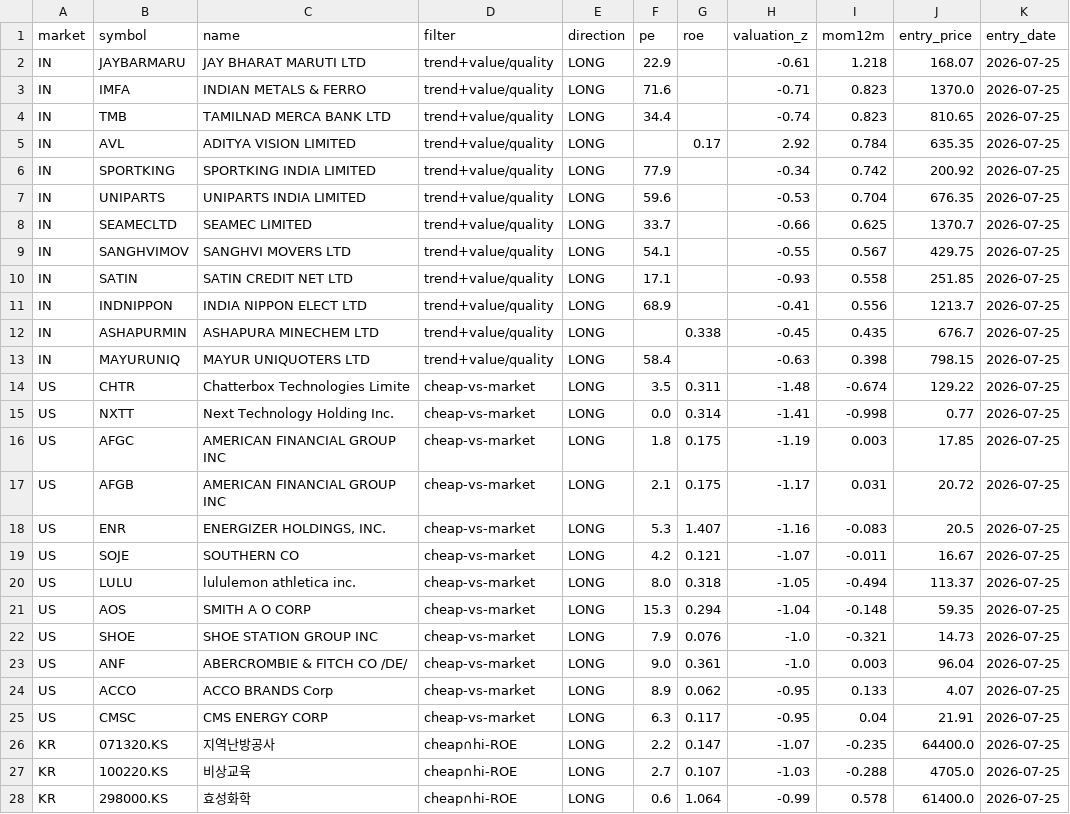
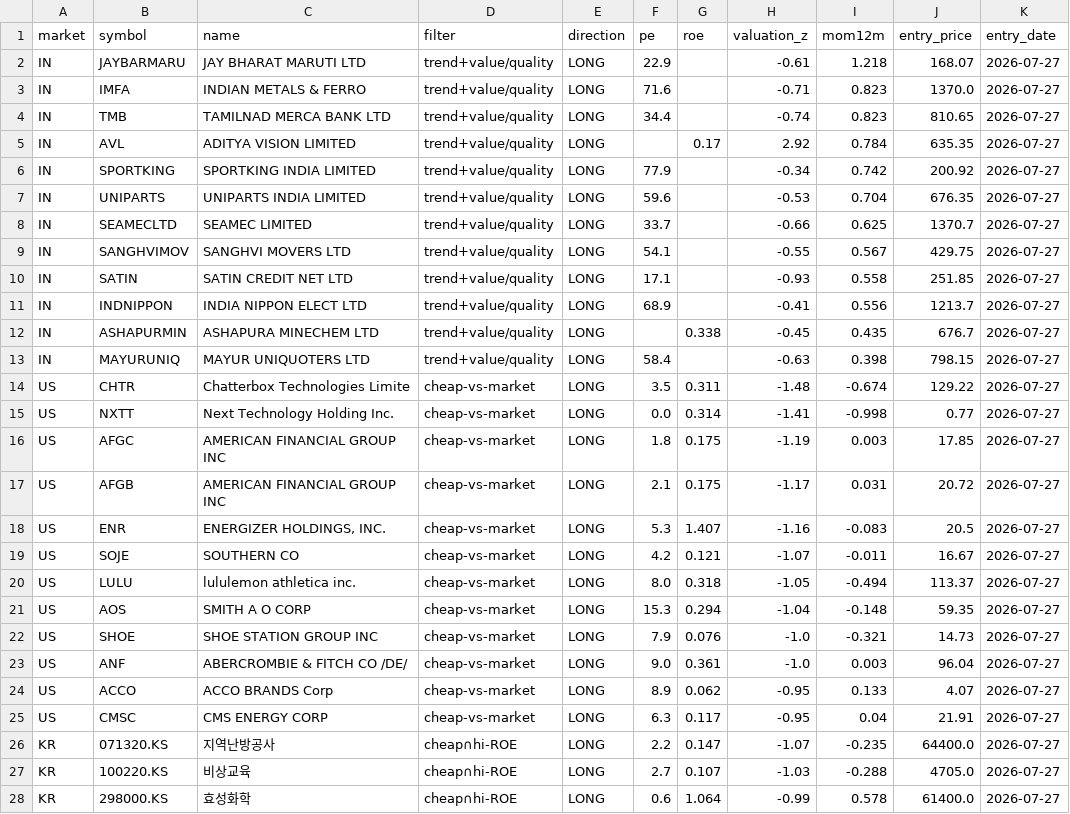
Before and after one commit to herrrickshaw/global-market-research-platform, a CSV file: market-pipeline/code/python_files/reports/playbook_picks.csv, drawn as a sheet; only a part is shown; the diff covers the shown part only.

```diff
--- a/market-pipeline/code/python_files/reports/playbook_picks.csv
+++ b/market-pipeline/code/python_files/reports/playbook_picks.csv
@@ -1,28 +1,28 @@
 market,symbol,name,filter,direction,pe,roe,valuation_z,mom12m,entry_price,entry_date
-IN,JAYBARMARU,JAY BHARAT MARUTI LTD,trend+value/quality,LONG,22.9,,-0.61,1.218,168.07,2026-07-25
-IN,IMFA,INDIAN METALS & FERRO,trend+value/quality,LONG,71.6,,-0.71,0.823,1370.0,2026-07-25
-IN,TMB,TAMILNAD MERCA BANK LTD,trend+value/quality,LONG,34.4,,-0.74,0.823,810.65,2026-07-25
-IN,AVL,ADITYA VISION LIMITED,trend+value/quality,LONG,,0.17,2.92,0.784,635.35,2026-07-25
-IN,SPORTKING,SPORTKING INDIA LIMITED,trend+value/quality,LONG,77.9,,-0.34,0.742,200.92,2026-07-25
-IN,UNIPARTS,UNIPARTS INDIA LIMITED,trend+value/quality,LONG,59.6,,-0.53,0.704,676.35,2026-07-25
-IN,SEAMECLTD,SEAMEC LIMITED,trend+value/quality,LONG,33.7,,-0.66,0.625,1370.7,2026-07-25
-IN,SANGHVIMOV,SANGHVI MOVERS LTD,trend+value/quality,LONG,54.1,,-0.55,0.567,429.75,2026-07-25
-IN,SATIN,SATIN CREDIT NET LTD,trend+value/quality,LONG,17.1,,-0.93,0.558,251.85,2026-07-25
-IN,INDNIPPON,INDIA NIPPON ELECT  LTD,trend+value/quality,LONG,68.9,,-0.41,0.556,1213.7,2026-07-25
-IN,ASHAPURMIN,ASHAPURA MINECHEM LTD,trend+value/quality,LONG,,0.338,-0.45,0.435,676.7,2026-07-25
-IN,MAYURUNIQ,MAYUR UNIQUOTERS LTD,trend+value/quality,LONG,58.4,,-0.63,0.398,798.15,2026-07-25
-US,CHTR,Chatterbox Technologies Limite,cheap-vs-market,LONG,3.5,0.311,-1.48,-0.674,129.22,2026-07-25
-US,NXTT,Next Technology Holding Inc.,cheap-vs-market,LONG,0.0,0.314,-1.41,-0.998,0.77,2026-07-25
-US,AFGC,AMERICAN FINANCIAL GROUP INC,cheap-vs-market,LONG,1.8,0.175,-1.19,0.003,17.85,2026-07-25
-US,AFGB,AMERICAN FINANCIAL GROUP INC,cheap-vs-market,LONG,2.1,0.175,-1.17,0.031,20.72,2026-07-25
-US,ENR,"ENERGIZER HOLDINGS, INC.",cheap-vs-market,LONG,5.3,1.407,-1.16,-0.083,20.5,2026-07-25
-US,SOJE,SOUTHERN CO,cheap-vs-market,LONG,4.2,0.121,-1.07,-0.011,16.67,2026-07-25
-US,LULU,lululemon athletica inc.,cheap-vs-market,LONG,8.0,0.318,-1.05,-0.494,113.37,2026-07-25
-US,AOS,SMITH A O CORP,cheap-vs-market,LONG,15.3,0.294,-1.04,-0.148,59.35,2026-07-25
-US,SHOE,SHOE STATION GROUP INC,cheap-vs-market,LONG,7.9,0.076,-1.0,-0.321,14.73,2026-07-25
-US,ANF,ABERCROMBIE & FITCH CO /DE/,cheap-vs-market,LONG,9.0,0.361,-1.0,0.003,96.04,2026-07-25
-US,ACCO,ACCO BRANDS Corp,cheap-vs-market,LONG,8.9,0.062,-0.95,0.133,4.07,2026-07-25
-US,CMSC,CMS ENERGY CORP,cheap-vs-market,LONG,6.3,0.117,-0.95,0.04,21.91,2026-07-25
-KR,071320.KS,지역난방공사,cheap∩hi-ROE,LONG,2.2,0.147,-1.07,-0.235,64400.0,2026-07-25
-KR,100220.KS,비상교육,cheap∩hi-ROE,LONG,2.7,0.107,-1.03,-0.288,4705.0,2026-07-25
-KR,298000.KS,효성화학,cheap∩hi-ROE,LONG,0.6,1.064,-0.99,0.578,61400.0,2026-07-25
+IN,JAYBARMARU,JAY BHARAT MARUTI LTD,trend+value/quality,LONG,22.9,,-0.61,1.218,168.07,2026-07-27
+IN,IMFA,INDIAN METALS & FERRO,trend+value/quality,LONG,71.6,,-0.71,0.823,1370.0,2026-07-27
+IN,TMB,TAMILNAD MERCA BANK LTD,trend+value/quality,LONG,34.4,,-0.74,0.823,810.65,2026-07-27
+IN,AVL,ADITYA VISION LIMITED,trend+value/quality,LONG,,0.17,2.92,0.784,635.35,2026-07-27
+IN,SPORTKING,SPORTKING INDIA LIMITED,trend+value/quality,LONG,77.9,,-0.34,0.742,200.92,2026-07-27
+IN,UNIPARTS,UNIPARTS INDIA LIMITED,trend+value/quality,LONG,59.6,,-0.53,0.704,676.35,2026-07-27
+IN,SEAMECLTD,SEAMEC LIMITED,trend+value/quality,LONG,33.7,,-0.66,0.625,1370.7,2026-07-27
+IN,SANGHVIMOV,SANGHVI MOVERS LTD,trend+value/quality,LONG,54.1,,-0.55,0.567,429.75,2026-07-27
+IN,SATIN,SATIN CREDIT NET LTD,trend+value/quality,LONG,17.1,,-0.93,0.558,251.85,2026-07-27
+IN,INDNIPPON,INDIA NIPPON ELECT  LTD,trend+value/quality,LONG,68.9,,-0.41,0.556,1213.7,2026-07-27
+IN,ASHAPURMIN,ASHAPURA MINECHEM LTD,trend+value/quality,LONG,,0.338,-0.45,0.435,676.7,2026-07-27
+IN,MAYURUNIQ,MAYUR UNIQUOTERS LTD,trend+value/quality,LONG,58.4,,-0.63,0.398,798.15,2026-07-27
+US,CHTR,Chatterbox Technologies Limite,cheap-vs-market,LONG,3.5,0.311,-1.48,-0.674,129.22,2026-07-27
+US,NXTT,Next Technology Holding Inc.,cheap-vs-market,LONG,0.0,0.314,-1.41,-0.998,0.77,2026-07-27
+US,AFGC,AMERICAN FINANCIAL GROUP INC,cheap-vs-market,LONG,1.8,0.175,-1.19,0.003,17.85,2026-07-27
+US,AFGB,AMERICAN FINANCIAL GROUP INC,cheap-vs-market,LONG,2.1,0.175,-1.17,0.031,20.72,2026-07-27
+US,ENR,"ENERGIZER HOLDINGS, INC.",cheap-vs-market,LONG,5.3,1.407,-1.16,-0.083,20.5,2026-07-27
+US,SOJE,SOUTHERN CO,cheap-vs-market,LONG,4.2,0.121,-1.07,-0.011,16.67,2026-07-27
+US,LULU,lululemon athletica inc.,cheap-vs-market,LONG,8.0,0.318,-1.05,-0.494,113.37,2026-07-27
+US,AOS,SMITH A O CORP,cheap-vs-market,LONG,15.3,0.294,-1.04,-0.148,59.35,2026-07-27
+US,SHOE,SHOE STATION GROUP INC,cheap-vs-market,LONG,7.9,0.076,-1.0,-0.321,14.73,2026-07-27
+US,ANF,ABERCROMBIE & FITCH CO /DE/,cheap-vs-market,LONG,9.0,0.361,-1.0,0.003,96.04,2026-07-27
+US,ACCO,ACCO BRANDS Corp,cheap-vs-market,LONG,8.9,0.062,-0.95,0.133,4.07,2026-07-27
+US,CMSC,CMS ENERGY CORP,cheap-vs-market,LONG,6.3,0.117,-0.95,0.04,21.91,2026-07-27
+KR,071320.KS,지역난방공사,cheap∩hi-ROE,LONG,2.2,0.147,-1.07,-0.235,64400.0,2026-07-27
+KR,100220.KS,비상교육,cheap∩hi-ROE,LONG,2.7,0.107,-1.03,-0.288,4705.0,2026-07-27
+KR,298000.KS,효성화학,cheap∩hi-ROE,LONG,0.6,1.064,-0.99,0.578,61400.0,2026-07-27
```
Also changed, not shown: 28 edited cells elsewhere in this file, market-pipeline/code/python_files/watchlist.csv, 5 other files.
